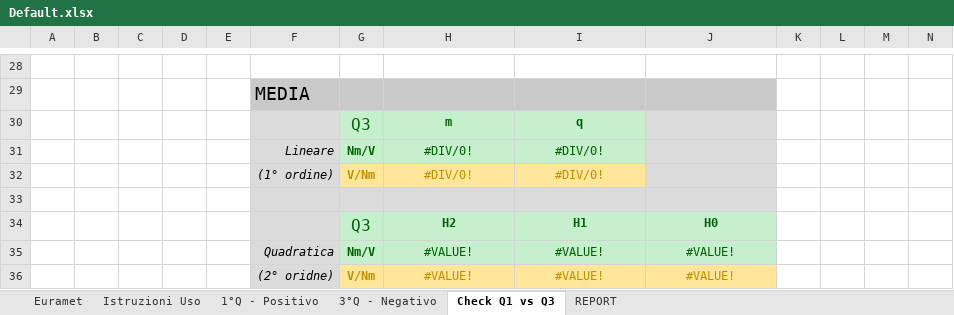
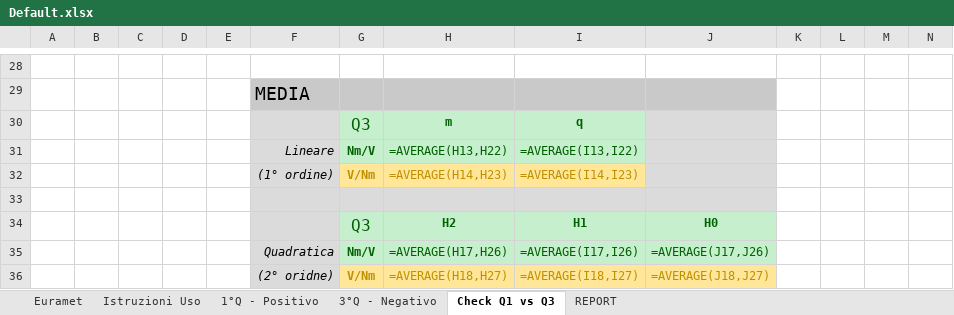
Before and after one commit to Mixer97/tesi_triennale, an Excel workbook: python/Codice_Progetto/Certificati_Euramet_Completi/Default.xlsx, sheet Check Q1 vs Q3, drawn as a sheet; only a part is shown, gaps mark what is left out; values as stored, in another font and other column widths than the file's, no borders; formulas without a stored value are shown as written; removed rows and columns are numbered as before the commit, all else as after; rows hold the shown columns only; the diff covers the shown part only; the diff names each change by its address in the sheet, - before the commit and + after, or states it on an @@ line.

```diff
--- a/python/Codice_Progetto/Certificati_Euramet_Completi/Default.xlsx (sheet Check Q1 vs Q3)
+++ b/python/Codice_Progetto/Certificati_Euramet_Completi/Default.xlsx (sheet Check Q1 vs Q3)
-H31: #DIV/0!
+H31: =AVERAGE(H13,H22)
-I31: #DIV/0!
+I31: =AVERAGE(I13,I22)
-H32: #DIV/0!
+H32: =AVERAGE(H14,H23)
-I32: #DIV/0!
+I32: =AVERAGE(I14,I23)
-row 35:  |  |  |  |  | Quadratica | Nm/V | #VALUE! | #VALUE! | #VALUE!
-row 36:  |  |  |  |  | (2° oridne) | V/Nm | #VALUE! | #VALUE! | #VALUE!
+row 35:  |  |  |  |  | Quadratica | Nm/V | =AVERAGE(H17,H26) | =AVERAGE(I17,I26) | =AVERAGE(J17,J26)
+row 36:  |  |  |  |  | (2° oridne) | V/Nm | =AVERAGE(H18,H27) | =AVERAGE(I18,I27) | =AVERAGE(J18,J27)
```
Also changed, not shown: 21 added rows, 21 removed rows and 16 edited cells elsewhere in this sheet, sheet 1°Q - Positivo, sheet 3°Q - Negativo, sheet Euramet, sheet REPORT, sheet Istruzioni Uso, hidden cells, 1 other file.
